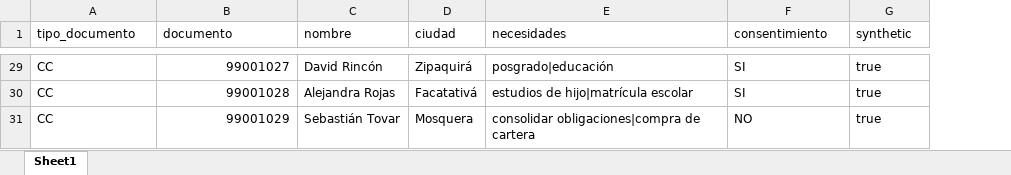
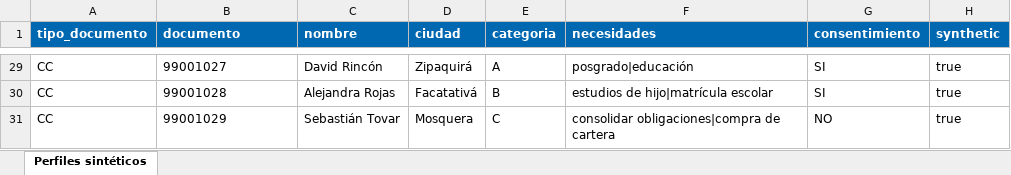
Before and after one commit to Oryzz-COL/Hackathon-30x-Colsubsidio-Credito, an Excel workbook: public/ejemplos/perfiles-sinteticos.xlsx, sheet Perfiles sintéticos, drawn as a sheet; only a part is shown, gaps mark what is left out; values as stored, in another font and other column widths than the file's, no borders; table styles not drawn; addresses are those after the commit; the diff covers the shown part only; the diff names each change by its address in the sheet, - before the commit and + after, or states it on an @@ line.

```diff
--- a/public/ejemplos/perfiles-sinteticos.xlsx (sheet Perfiles sintéticos)
+++ b/public/ejemplos/perfiles-sinteticos.xlsx (sheet Perfiles sintéticos)
-sheet tab: Sheet1
+sheet tab: Perfiles sintéticos
+column E (categoria), rows 29-31: A | B | C
@@ A1:D1 fill: none → #0067B1, bold: off → on, text colour: black → #FFFFFF @@
@@ F1:H1 fill: none → #0067B1, bold: off → on, text colour: black → #FFFFFF @@
-B29:B31 alignment: right
+B29:B31 alignment: left
```
Also changed, not shown: 2 edited cells and cell formats elsewhere in this sheet, 2 other files.
